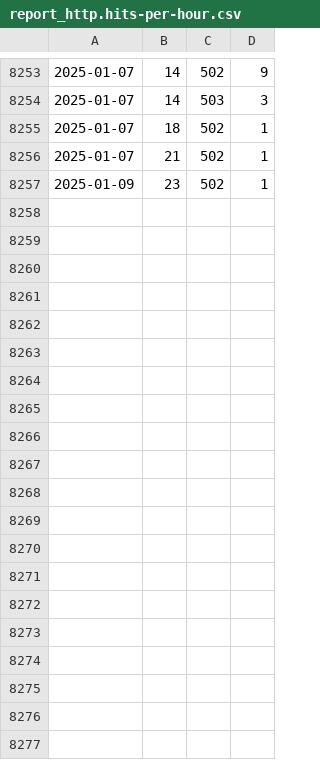
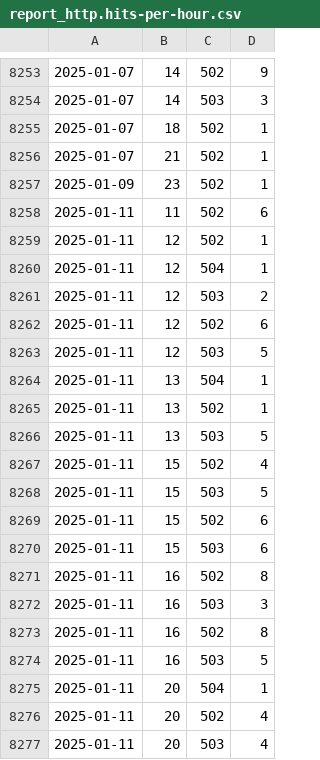
Before and after one commit to net-lisias-ksp/KSP-Forum-Preserving-Project, a CSV file: torrent/reports/report_http.hits-per-hour.csv, drawn as a sheet; only a part is shown, gaps mark what is left out; the diff covers the shown part only.

```diff
--- a/torrent/reports/report_http.hits-per-hour.csv
+++ b/torrent/reports/report_http.hits-per-hour.csv
@@ -8257 +8257,21 @@
 2025-01-09	23	502	1
+2025-01-11	11	502	6
+2025-01-11	12	502	1
+2025-01-11	12	504	1
+2025-01-11	12	503	2
+2025-01-11	12	502	6
+2025-01-11	12	503	5
+2025-01-11	13	504	1
+2025-01-11	13	502	1
+2025-01-11	13	503	5
+2025-01-11	15	502	4
+2025-01-11	15	503	5
+2025-01-11	15	502	6
+2025-01-11	15	503	6
+2025-01-11	16	502	8
+2025-01-11	16	503	3
+2025-01-11	16	502	8
+2025-01-11	16	503	5
+2025-01-11	20	504	1
+2025-01-11	20	502	4
+2025-01-11	20	503	4
```
Also changed, not shown: 11 added rows elsewhere in this file, 5 other files.
